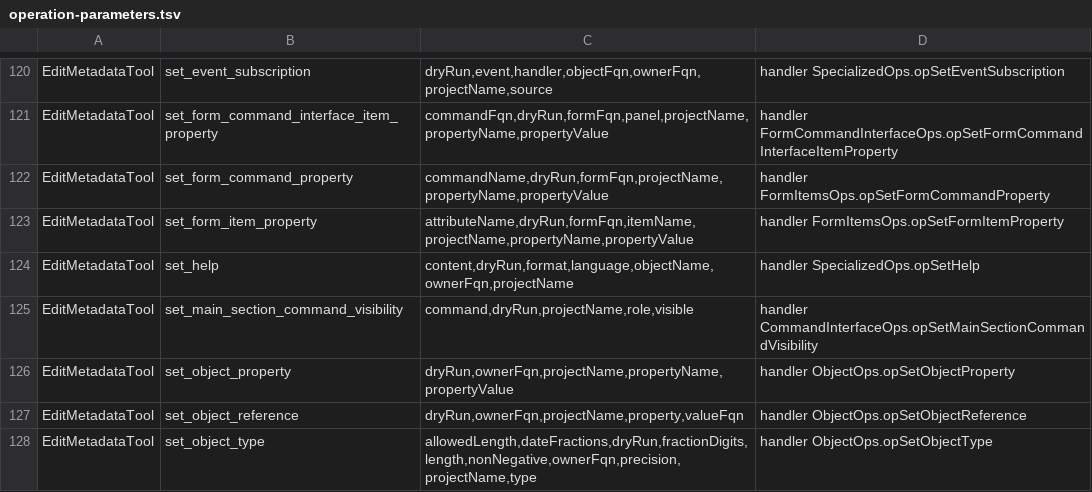
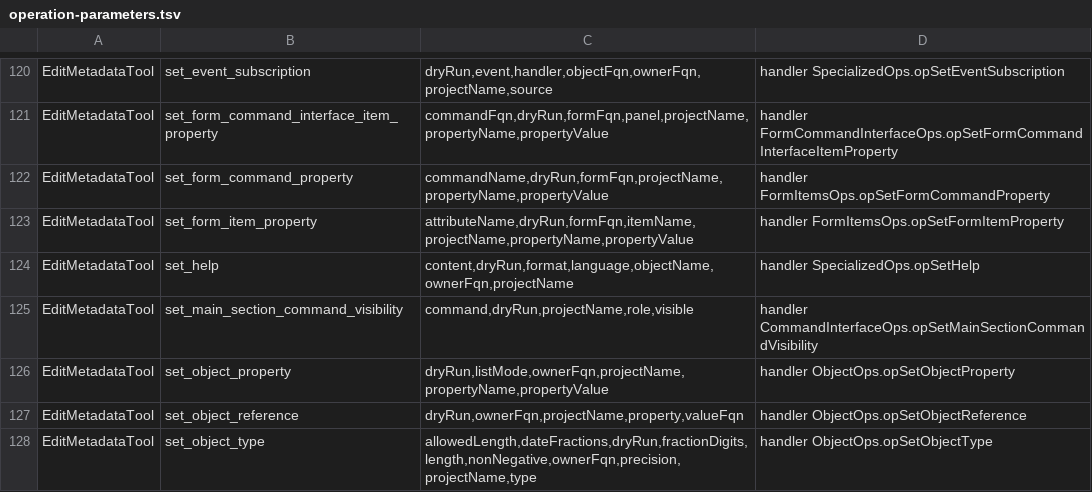
Before and after one commit to Desko77/ai-edt, a TSV file: mcp/bundles/ru.aiedt.mcp.server/schema/operation-parameters.tsv, drawn as a sheet; only a part is shown, gaps mark what is left out.

Commit message:
Write a property whose value is a list
set_object_property takes listMode - replace (default), add, remove, clear -
and a JSON propertyValue. On the configuration root the list-shaped properties
are usePurposes and requiredMobileApplicationPermissions (arrays of literals),
requiredMobileApplicationPermissions8315 (array of {permission, use,
description}) and usedMobileApplicationFunctionalities (an object naming its
inner lists functionality and permissionMessage).

ConfigurationListProperties reads the shape of a value off the model: whether
the feature holds many values, whether its type is an enumeration or a class,
which literals that enumeration declares. A literal is matched whatever its
case and stored canonically. A description is a string, which goes under the
configuration's default language, or an object of language to text.

Every element is parsed and checked before anything is written, the inner lists
of usedMobileApplicationFunctionalities included: a refusal leaves the property
as it was. A value repeated inside one array, an add of what is already there
and a remove of what is not there are each refused by name.

dryRun answers with wouldWrite and a write answers with listValue, both the
property in its own shape. get_configuration_properties reads the three
properties it did not read before, in that same shape.

EditMetadataTool.defaultLanguageCode resolves the configuration's default
language for both this and the synonym path.

```diff
--- a/mcp/bundles/ru.aiedt.mcp.server/schema/operation-parameters.tsv
+++ b/mcp/bundles/ru.aiedt.mcp.server/schema/operation-parameters.tsv
@@ -125,3 +125,3 @@ EditMetadataTool	set_help	content,dryRun,format,language,objectName,ownerFqn,pro
 EditMetadataTool	set_main_section_command_visibility	command,dryRun,projectName,role,visible	handler CommandInterfaceOps.opSetMainSectionCommandVisibility
-EditMetadataTool	set_object_property	dryRun,ownerFqn,projectName,propertyName,propertyValue	handler ObjectOps.opSetObjectProperty
+EditMetadataTool	set_object_property	dryRun,listMode,ownerFqn,projectName,propertyName,propertyValue	handler ObjectOps.opSetObjectProperty
 EditMetadataTool	set_object_reference	dryRun,ownerFqn,projectName,property,valueFqn	handler ObjectOps.opSetObjectReference
```
Also changed, not shown: 7 other files.
